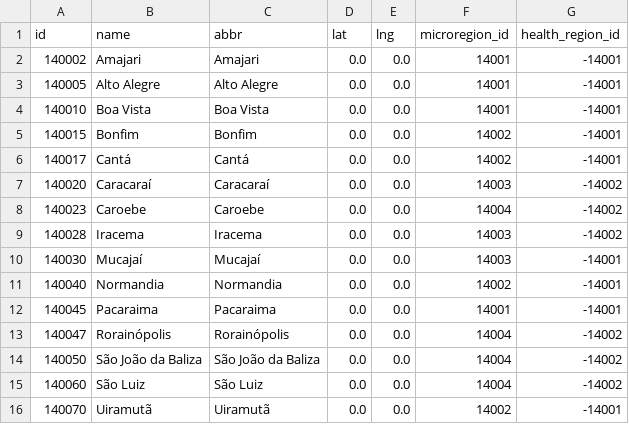
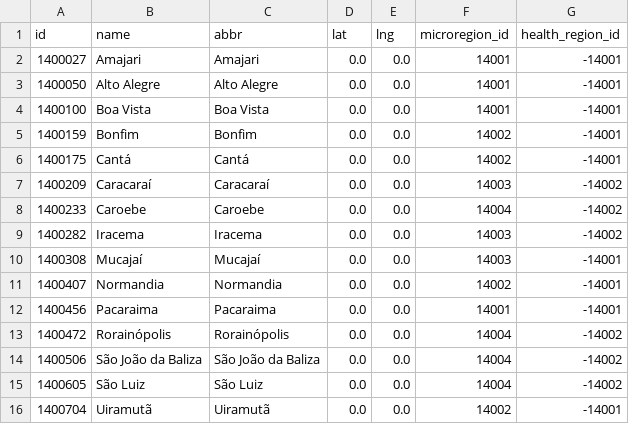
Before and after one commit to pydemic/asis, a CSV file: priv/data/geo/cities.csv, drawn as a sheet.

```diff
--- a/priv/data/geo/cities.csv
+++ b/priv/data/geo/cities.csv
@@ -1,16 +1,16 @@
 "id","name","abbr","lat","lng","microregion_id","health_region_id"
-140002,"Amajari","Amajari",0.0,0.0,14001,-14001
-140005,"Alto Alegre","Alto Alegre",0.0,0.0,14001,-14001
-140010,"Boa Vista","Boa Vista",0.0,0.0,14001,-14001
-140015,"Bonfim","Bonfim",0.0,0.0,14002,-14001
-140017,"Cantá","Cantá",0.0,0.0,14002,-14001
-140020,"Caracaraí","Caracaraí",0.0,0.0,14003,-14002
-140023,"Caroebe","Caroebe",0.0,0.0,14004,-14002
-140028,"Iracema","Iracema",0.0,0.0,14003,-14002
-140030,"Mucajaí","Mucajaí",0.0,0.0,14003,-14001
-140040,"Normandia","Normandia",0.0,0.0,14002,-14001
-140045,"Pacaraima","Pacaraima",0.0,0.0,14001,-14001
-140047,"Rorainópolis","Rorainópolis",0.0,0.0,14004,-14002
-140050,"São João da Baliza","São João da Baliza",0.0,0.0,14004,-14002
-140060,"São Luiz","São Luiz",0.0,0.0,14004,-14002
-140070,"Uiramutã","Uiramutã",0.0,0.0,14002,-14001
+1400027,"Amajari","Amajari",0.0,0.0,14001,-14001
+1400050,"Alto Alegre","Alto Alegre",0.0,0.0,14001,-14001
+1400100,"Boa Vista","Boa Vista",0.0,0.0,14001,-14001
+1400159,"Bonfim","Bonfim",0.0,0.0,14002,-14001
+1400175,"Cantá","Cantá",0.0,0.0,14002,-14001
+1400209,"Caracaraí","Caracaraí",0.0,0.0,14003,-14002
+1400233,"Caroebe","Caroebe",0.0,0.0,14004,-14002
+1400282,"Iracema","Iracema",0.0,0.0,14003,-14002
+1400308,"Mucajaí","Mucajaí",0.0,0.0,14003,-14001
+1400407,"Normandia","Normandia",0.0,0.0,14002,-14001
+1400456,"Pacaraima","Pacaraima",0.0,0.0,14001,-14001
+1400472,"Rorainópolis","Rorainópolis",0.0,0.0,14004,-14002
+1400506,"São João da Baliza","São João da Baliza",0.0,0.0,14004,-14002
+1400605,"São Luiz","São Luiz",0.0,0.0,14004,-14002
+1400704,"Uiramutã","Uiramutã",0.0,0.0,14002,-14001
```
Also changed, not shown: 37 other files.
